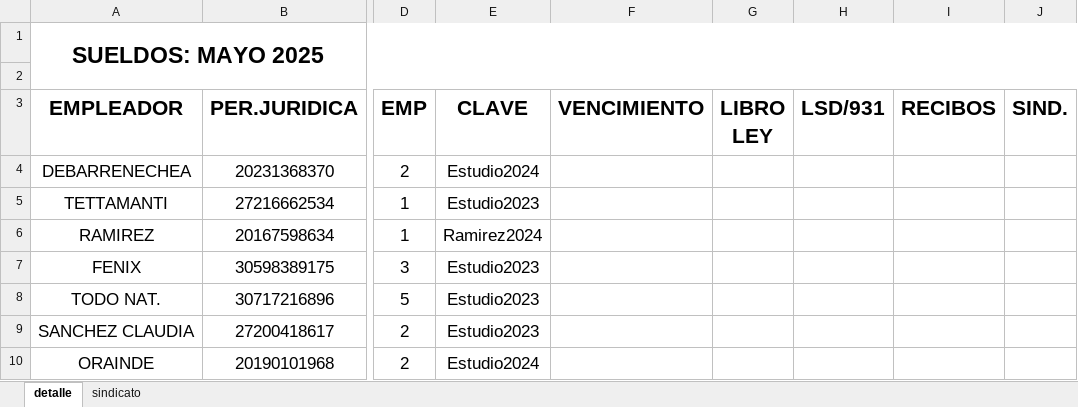
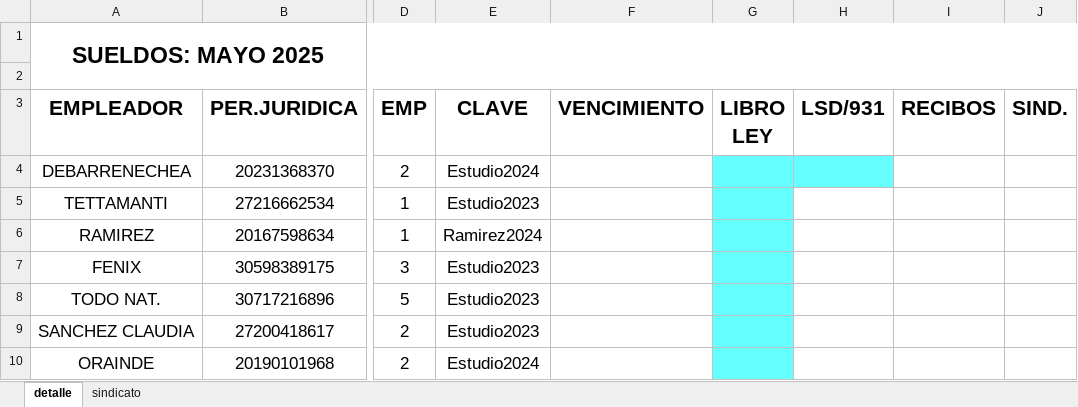
Before and after one commit to juanmartinmorganti/sueldos-oficina, an Excel workbook: 05-mayo/DETALLE.xlsx, sheet detalle, drawn as a sheet; only a part is shown, gaps mark what is left out; values as stored, in another font and other column widths than the file's, no borders; the diff names each change by its address in the sheet, - before the commit and + after, or states it on an @@ line.

Commit message:
1806

```diff
--- a/05-mayo/DETALLE.xlsx (sheet detalle)
+++ b/05-mayo/DETALLE.xlsx (sheet detalle)
-G4:H4 fill: none
+G4:H4 fill: #66FFFF
-G5:G10 fill: none
+G5:G10 fill: #66FFFF
```
